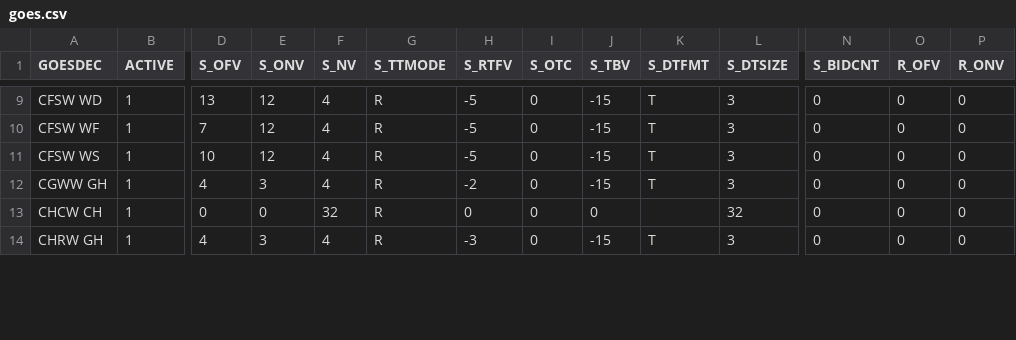
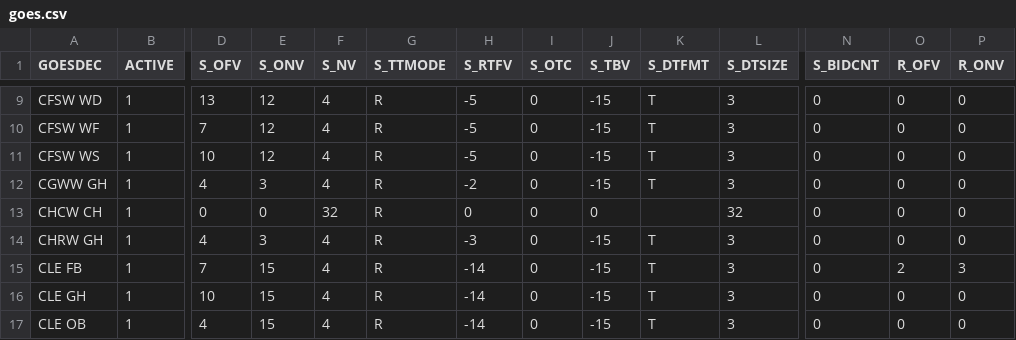
Before and after one commit to usbr/Pisces, a CSV file: Applications/cfg/yak/goes.csv, drawn as a sheet; only a part is shown, gaps mark what is left out; rows hold the shown columns only; the diff covers the shown part only; the diff names each change by its address in the sheet, - before the commit and + after, or states it on an @@ line.

```diff
--- a/Applications/cfg/yak/goes.csv
+++ b/Applications/cfg/yak/goes.csv
+row 15: CLE FB | 1 | 7 | 15 | 4 | R | -14 | 0 | -15 | T | 3 | 0 | 2 | 3
+row 16: CLE GH | 1 | 10 | 15 | 4 | R | -14 | 0 | -15 | T | 3 | 0 | 0 | 0
+row 17: CLE OB | 1 | 4 | 15 | 4 | R | -14 | 0 | -15 | T | 3 | 0 | 0 | 0
```
Also changed, not shown: 2 added rows and 12 edited cells elsewhere in this file, Applications/cfg/yak/pcode.csv, Applications/cfg/yak/site.csv, 3 other files.
